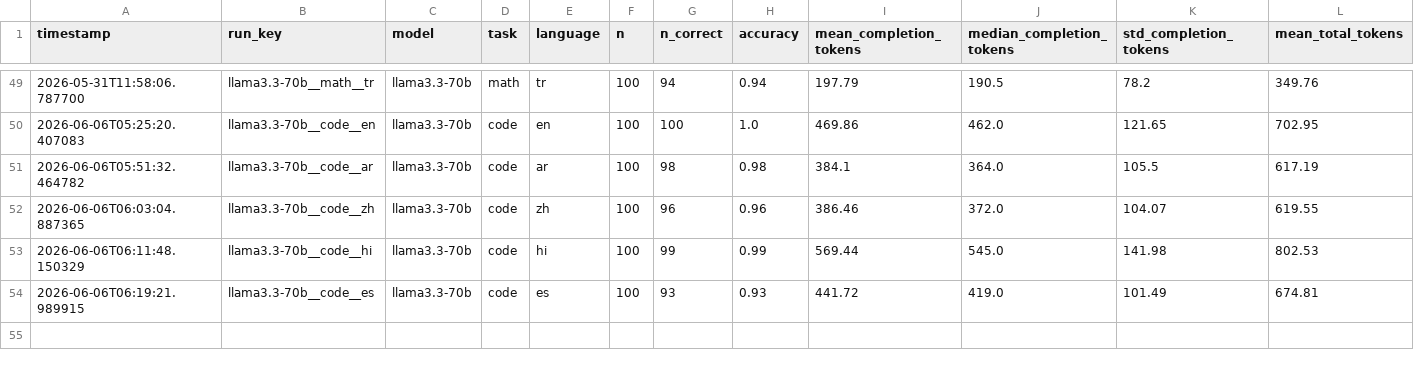
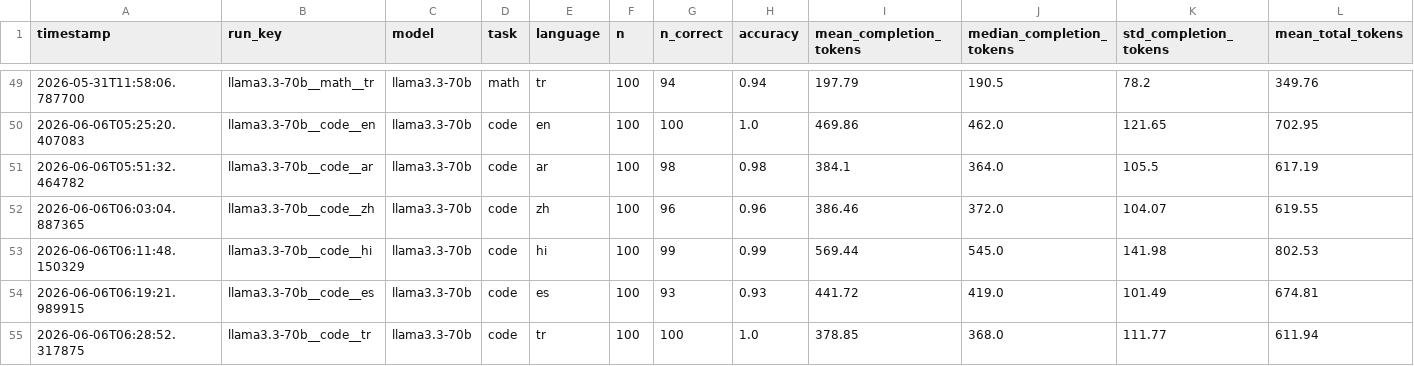
Before and after one commit to MrAyushBajpai/multilang-token-efficiency, a CSV file: results/summary.csv, drawn as a sheet; only a part is shown, gaps mark what is left out; rows hold the shown columns only; the diff names each change by its address in the sheet, - before the commit and + after, or states it on an @@ line.

Commit message:
Add Turkish language results to summary.csv with perfect accuracy

```diff
--- a/results/summary.csv
+++ b/results/summary.csv
+row 55: 2026-06-06T06:28:52.317875 | llama3.3-70b__code__tr | llama3.3-70b | code | tr | 100 | 100 | 1.0 | 378.85 | 368.0 | 111.77 | 611.94
```
Also changed, not shown: 1 other file.
